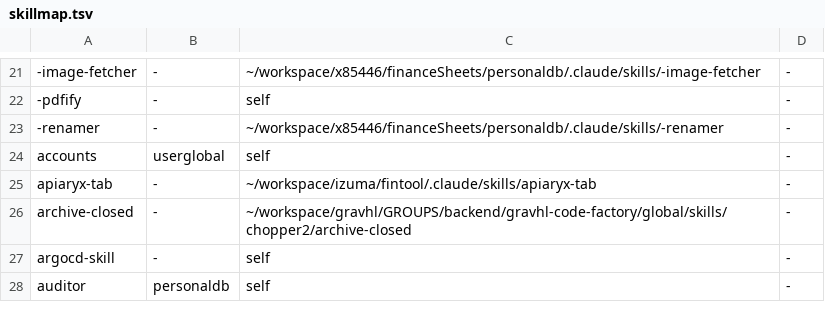
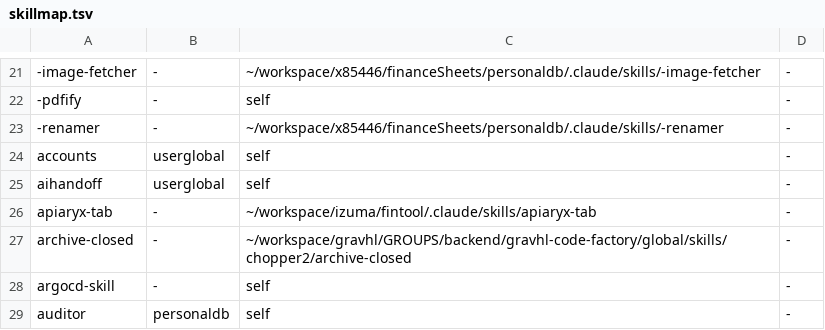
Before and after one commit to x85446/claudecodetricks, a TSV file: skills/skillmap.tsv, drawn as a sheet; only a part is shown, gaps mark what is left out.

```diff
--- a/skills/skillmap.tsv
+++ b/skills/skillmap.tsv
@@ -24,2 +24,3 @@
 accounts	userglobal	self	-
+aihandoff	userglobal	self	-
 apiaryx-tab	-	~/workspace/izuma/fintool/.claude/skills/apiaryx-tab	-
```
Also changed, not shown: 5 other files.
